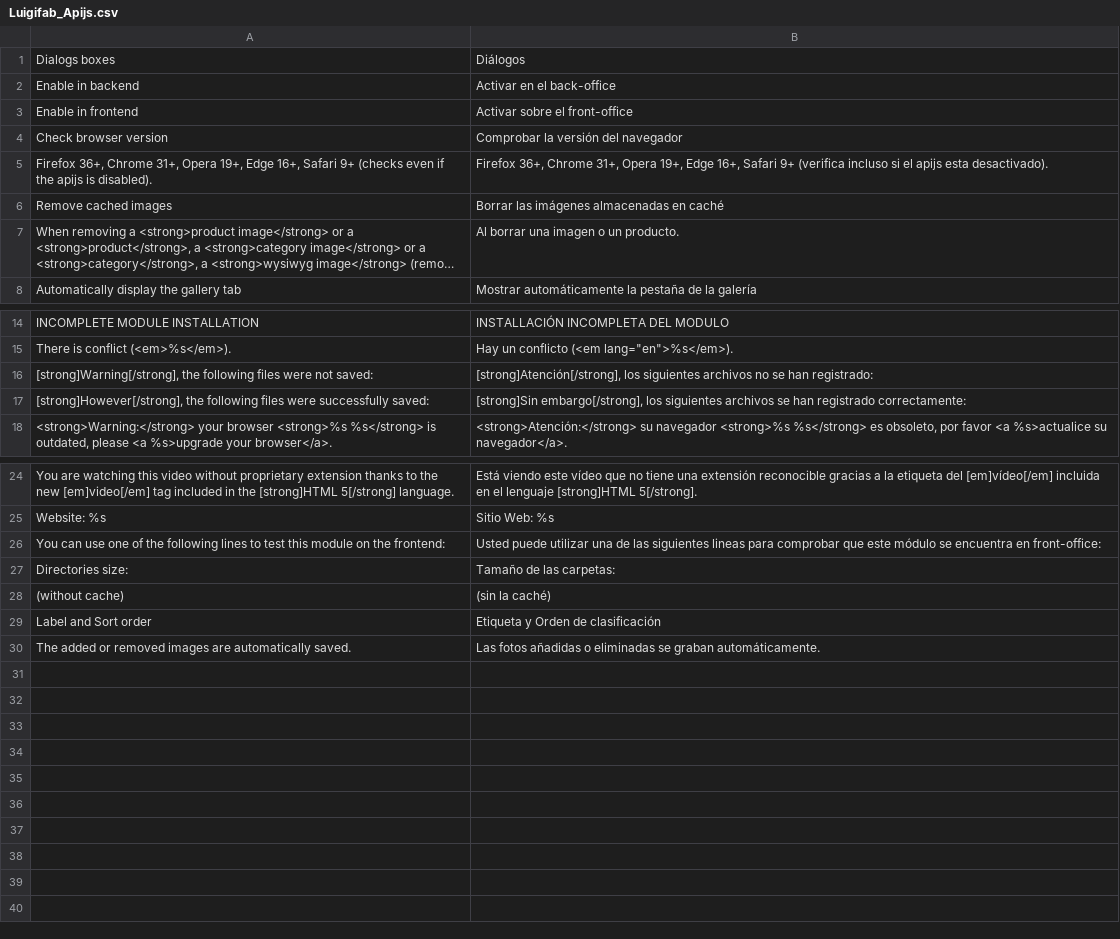
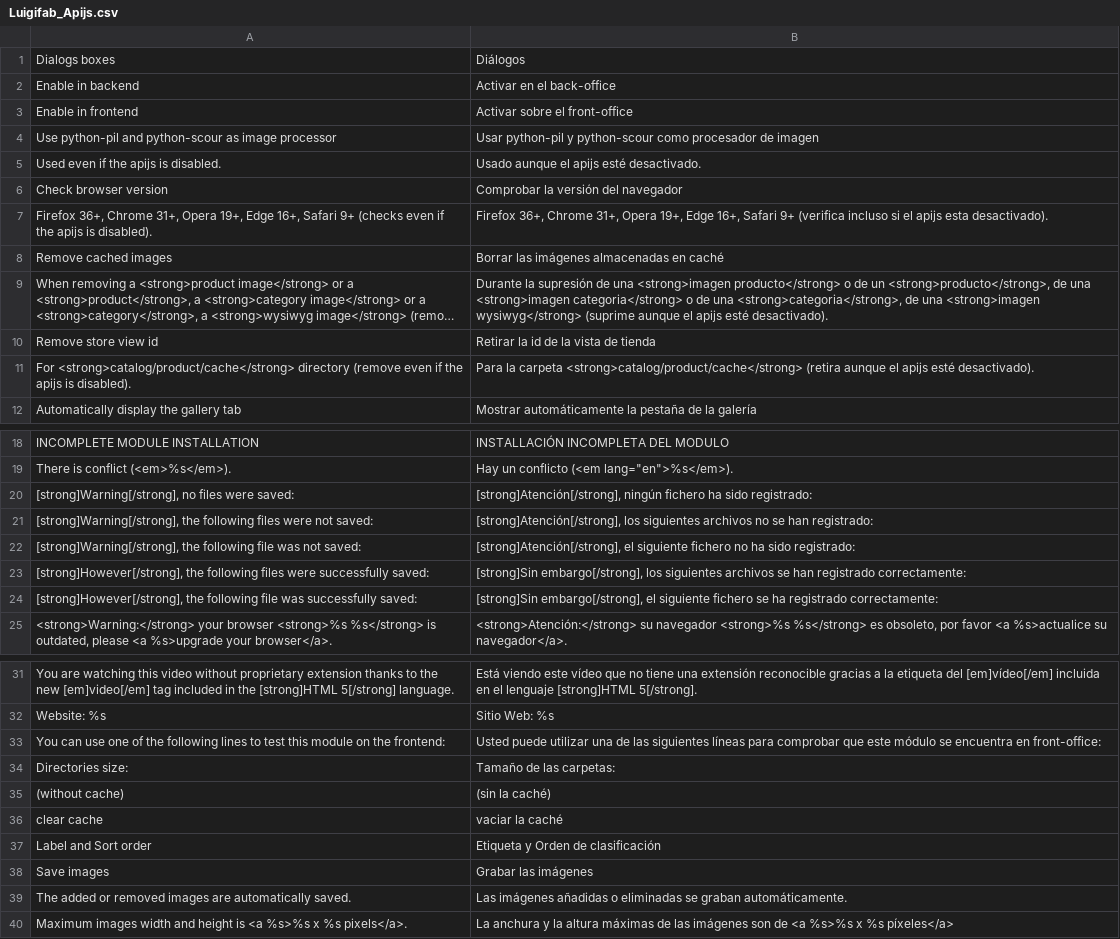
Before and after one commit to luigifab/openmage-apijs, a CSV file: src/app/locale/es_AR/Luigifab_Apijs.csv, drawn as a sheet; only a part is shown, gaps mark what is left out; long unchanged cells end in …; addresses are those after the commit; the diff names each change by its address in the sheet, - before the commit and + after, or states it on an @@ line.

```diff
--- a/src/app/locale/es_AR/Luigifab_Apijs.csv
+++ b/src/app/locale/es_AR/Luigifab_Apijs.csv
+row 4: Use python-pil and python-scour as image processor | Usar python-pil y python-scour como procesador de imagen
+row 5: Used even if the apijs is disabled. | Usado aunque el apijs esté desactivado.
-B9: Al borrar una imagen o un producto.
+B9: Durante la supresión de una <strong>imagen producto</strong> o de un <strong>producto</strong>, de una <strong>imagen categoria</strong> o de una <strong>categoria</strong>, de una <strong>imagen wysiwyg</strong> (suprime aunque el apijs esté desactivado).
+row 10: Remove store view id | Retirar la id de la vista de tienda
+row 11: For <strong>catalog/product/cache</strong> directory (remove even if the apijs is disabled). | Para la carpeta <strong>catalog/product/cache</strong> (retira aunque el apijs esté desactivado).
+row 20: [strong]Warning[/strong], no files were saved: | [strong]Atención[/strong], ningún fichero ha sido registrado:
+row 22: [strong]Warning[/strong], the following file was not saved: | [strong]Atención[/strong], el siguiente fichero no ha sido registrado:
+row 24: [strong]However[/strong], the following file was successfully saved: | [strong]Sin embargo[/strong], el siguiente fichero se ha registrado correctamente:
-B33: …las siguientes lineas para comprobar…
+B33: …las siguientes líneas para comprobar…
+row 36: clear cache | vaciar la caché
+row 38: Save images | Grabar las imágenes
-B39: Las fotos añadidas o…
+B39: Las imágenes añadidas o…
+row 40: Maximum images width and height is <a %s>%s x %s pixels</a>. | La anchura y la altura máximas de las imágenes son de <a %s>%s x %s píxeles</a>
```
Also changed, not shown: src/app/locale/es_CL/Luigifab_Apijs.csv, src/app/locale/es_CO/Luigifab_Apijs.csv, 38 other files.
